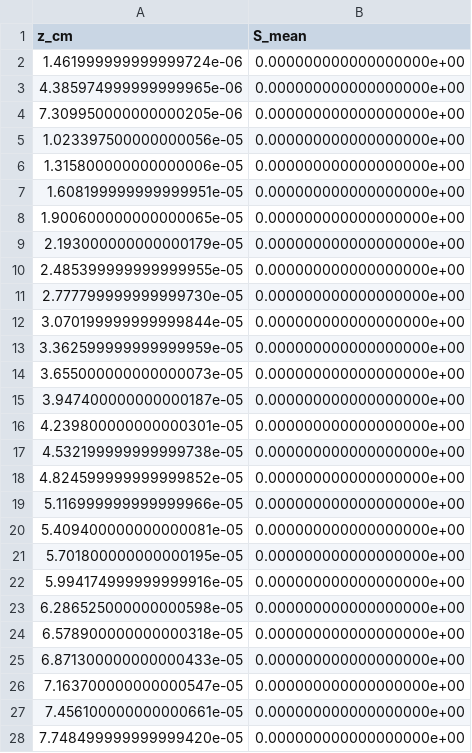
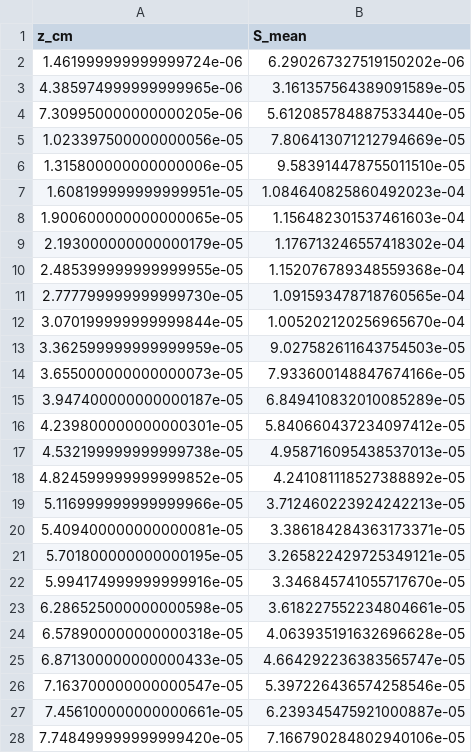
Before and after one commit to LirazDvorkind/SELE_Regularization, a CSV file: results/S_mean.csv, drawn as a sheet; only a part is shown; the diff covers the shown part only.

```diff
--- a/results/S_mean.csv
+++ b/results/S_mean.csv
@@ -1,28 +1,28 @@
 z_cm,S_mean
-1.461999999999999724e-06,0.000000000000000000e+00
-4.385974999999999965e-06,0.000000000000000000e+00
-7.309950000000000205e-06,0.000000000000000000e+00
-1.023397500000000056e-05,0.000000000000000000e+00
-1.315800000000000006e-05,0.000000000000000000e+00
-1.608199999999999951e-05,0.000000000000000000e+00
-1.900600000000000065e-05,0.000000000000000000e+00
-2.193000000000000179e-05,0.000000000000000000e+00
-2.485399999999999955e-05,0.000000000000000000e+00
-2.777799999999999730e-05,0.000000000000000000e+00
-3.070199999999999844e-05,0.000000000000000000e+00
-3.362599999999999959e-05,0.000000000000000000e+00
-3.655000000000000073e-05,0.000000000000000000e+00
-3.947400000000000187e-05,0.000000000000000000e+00
-4.239800000000000301e-05,0.000000000000000000e+00
-4.532199999999999738e-05,0.000000000000000000e+00
-4.824599999999999852e-05,0.000000000000000000e+00
-5.116999999999999966e-05,0.000000000000000000e+00
-5.409400000000000081e-05,0.000000000000000000e+00
-5.701800000000000195e-05,0.000000000000000000e+00
-5.994174999999999916e-05,0.000000000000000000e+00
-6.286525000000000598e-05,0.000000000000000000e+00
-6.578900000000000318e-05,0.000000000000000000e+00
-6.871300000000000433e-05,0.000000000000000000e+00
-7.163700000000000547e-05,0.000000000000000000e+00
-7.456100000000000661e-05,0.000000000000000000e+00
-7.748499999999999420e-05,0.000000000000000000e+00
+1.461999999999999724e-06,6.290267327519150202e-06
+4.385974999999999965e-06,3.161357564389091589e-05
+7.309950000000000205e-06,5.612085784887533440e-05
+1.023397500000000056e-05,7.806413071212794669e-05
+1.315800000000000006e-05,9.583914478755011510e-05
+1.608199999999999951e-05,1.084640825860492023e-04
+1.900600000000000065e-05,1.156482301537461603e-04
+2.193000000000000179e-05,1.176713246557418302e-04
+2.485399999999999955e-05,1.152076789348559368e-04
+2.777799999999999730e-05,1.091593478718760565e-04
+3.070199999999999844e-05,1.005202120256965670e-04
+3.362599999999999959e-05,9.027582611643754503e-05
+3.655000000000000073e-05,7.933600148847674166e-05
+3.947400000000000187e-05,6.849410832010085289e-05
+4.239800000000000301e-05,5.840660437234097412e-05
+4.532199999999999738e-05,4.958716095438537013e-05
+4.824599999999999852e-05,4.241081118527388892e-05
+5.116999999999999966e-05,3.712460223924242213e-05
+5.409400000000000081e-05,3.386184284363173371e-05
+5.701800000000000195e-05,3.265822429725349121e-05
+5.994174999999999916e-05,3.346845741055717670e-05
+6.286525000000000598e-05,3.618227552234804661e-05
+6.578900000000000318e-05,4.063935191632696628e-05
+6.871300000000000433e-05,4.664292236383565747e-05
+7.163700000000000547e-05,5.397226436574258546e-05
+7.456100000000000661e-05,6.239345475921000887e-05
+7.748499999999999420e-05,7.166790284802940106e-05
```
Also changed, not shown: 144 edited cells elsewhere in this file, results/S_std.csv, results/eta_fit.csv, 5 other files.
